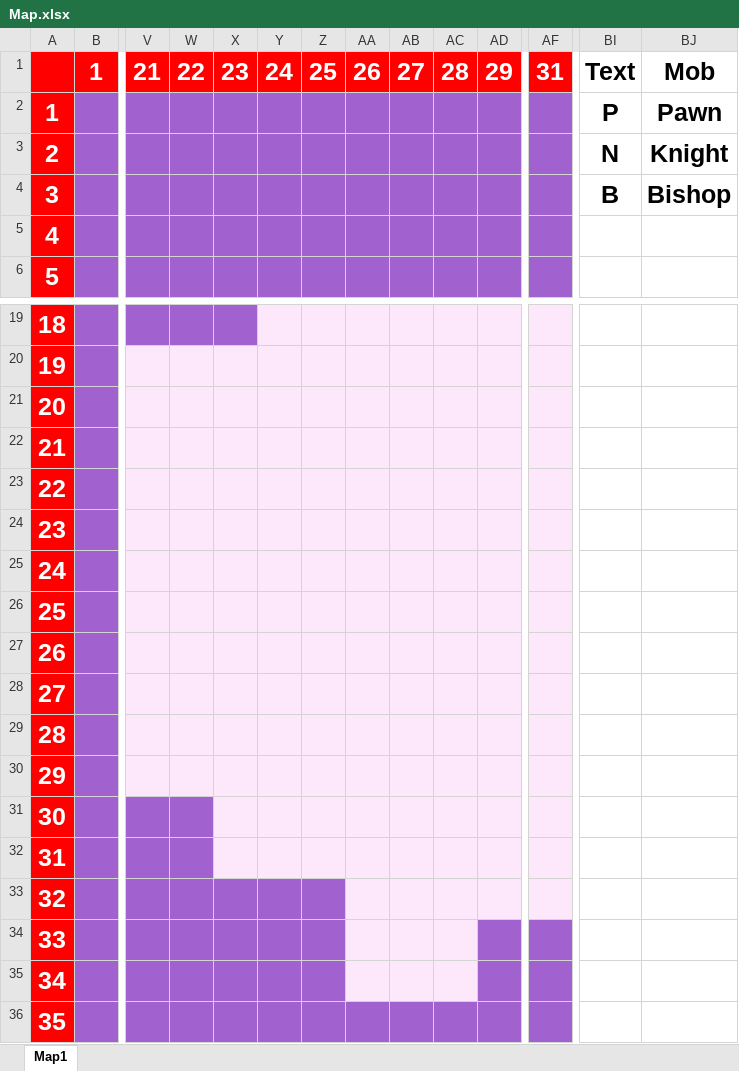
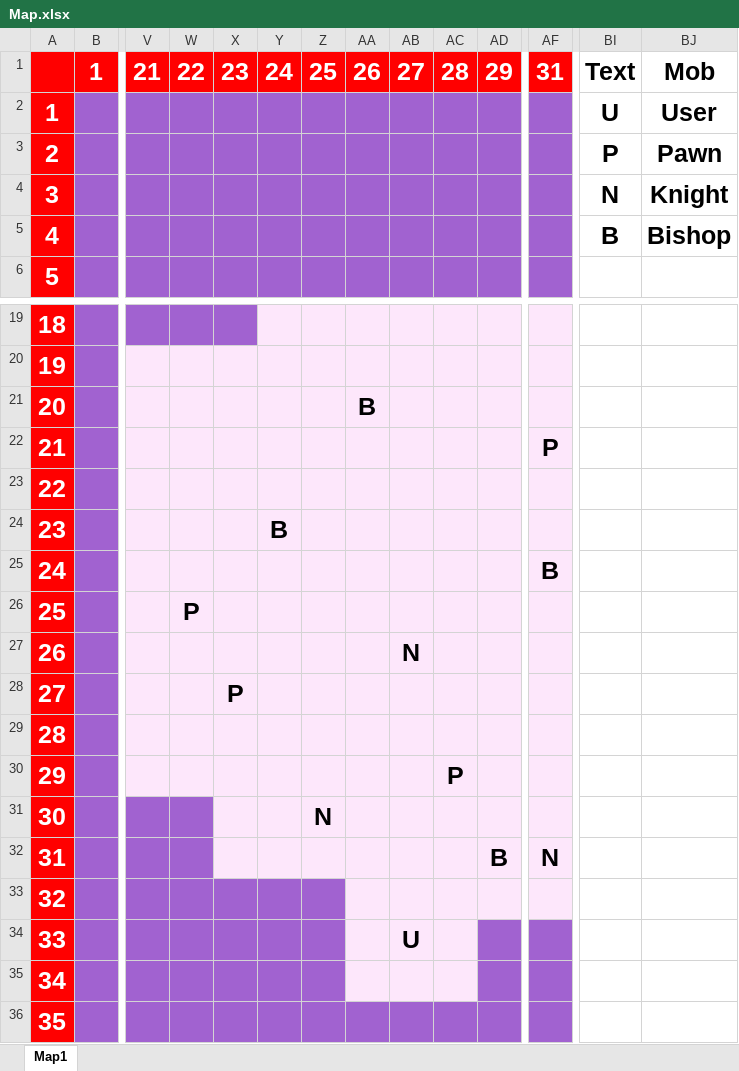
Before and after one commit to OnlyMutalisk/2024-Unity.Capstone, an Excel workbook: Assets/StreamingAssets/Map.xlsx, sheet Map1, drawn as a sheet; only a part is shown, gaps mark what is left out; values as stored, in another font and other column widths than the file's, no borders; the diff names each change by its address in the sheet, - before the commit and + after, or states it on an @@ line.

```diff
--- a/Assets/StreamingAssets/Map.xlsx (sheet Map1)
+++ b/Assets/StreamingAssets/Map.xlsx (sheet Map1)
-BI2: P
+BI2: U
-BJ2: Pawn
+BJ2: User
-BI3: N
+BI3: P
-BJ3: Knight
+BJ3: Pawn
-BI4: B
+BI4: N
-BJ4: Bishop
+BJ4: Knight
-BI5: (empty)
+BI5: B
-BJ5: (empty)
+BJ5: Bishop
-AA21: (empty)
+AA21: B
-AF22: (empty)
+AF22: P
-Y24: (empty)
+Y24: B
-AF25: (empty)
+AF25: B
-W26: (empty)
+W26: P
-AB27: (empty)
+AB27: N
-X28: (empty)
+X28: P
-AC30: (empty)
+AC30: P
-Z31: (empty)
+Z31: N
-AD32: (empty)
+AD32: B
-AF32: (empty)
+AF32: N
-AB34: (empty)
+AB34: U
```
Also changed, not shown: 16 other files.
